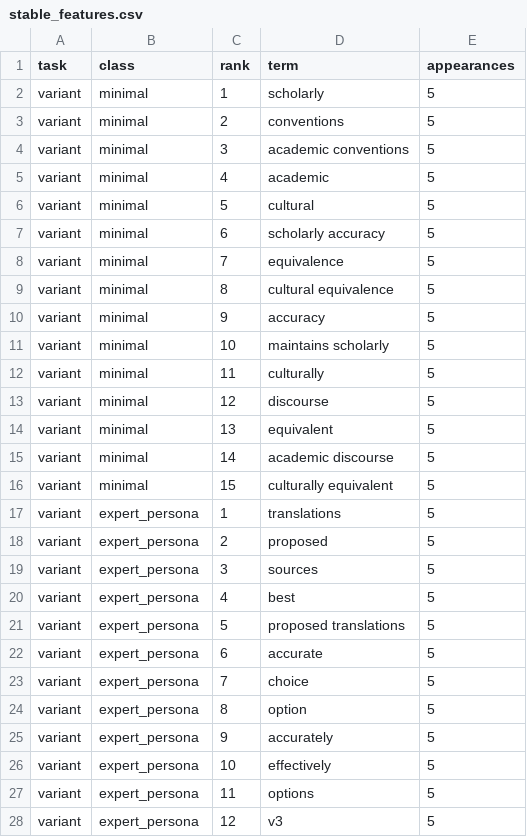
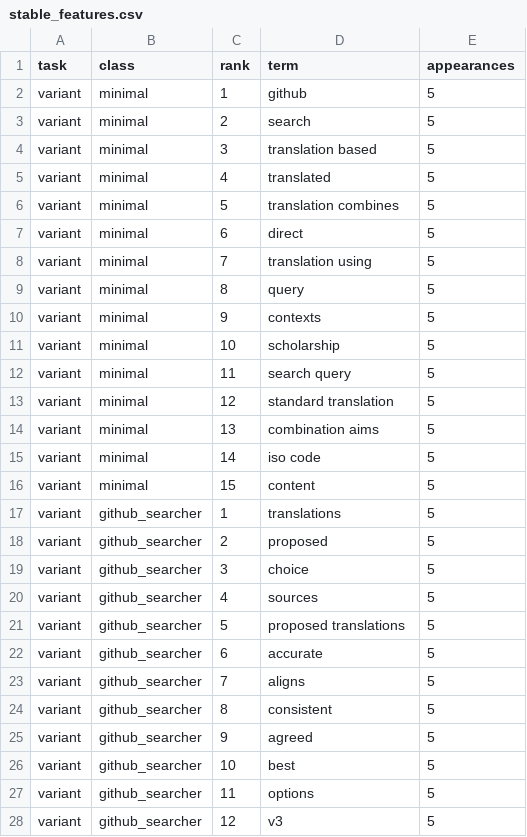
Before and after one commit to CodingDH/translation-transmogrification-pipeline, a CSV file: datasets/translated_terms/digital_humanities/evaluation/stable_features.csv, drawn as a sheet; only a part is shown; the diff covers the shown part only.

```diff
--- a/datasets/translated_terms/digital_humanities/evaluation/stable_features.csv
+++ b/datasets/translated_terms/digital_humanities/evaluation/stable_features.csv
@@ -1,28 +1,28 @@
 task,class,rank,term,appearances
-variant,minimal,1,scholarly,5
-variant,minimal,2,conventions,5
-variant,minimal,3,academic conventions,5
-variant,minimal,4,academic,5
-variant,minimal,5,cultural,5
-variant,minimal,6,scholarly accuracy,5
-variant,minimal,7,equivalence,5
-variant,minimal,8,cultural equivalence,5
-variant,minimal,9,accuracy,5
-variant,minimal,10,maintains scholarly,5
-variant,minimal,11,culturally,5
-variant,minimal,12,discourse,5
-variant,minimal,13,equivalent,5
-variant,minimal,14,academic discourse,5
-variant,minimal,15,culturally equivalent,5
-variant,expert_persona,1,translations,5
-variant,expert_persona,2,proposed,5
-variant,expert_persona,3,sources,5
-variant,expert_persona,4,best,5
-variant,expert_persona,5,proposed translations,5
-variant,expert_persona,6,accurate,5
-variant,expert_persona,7,choice,5
-variant,expert_persona,8,option,5
-variant,expert_persona,9,accurately,5
-variant,expert_persona,10,effectively,5
-variant,expert_persona,11,options,5
-variant,expert_persona,12,v3,5
+variant,minimal,1,github,5
+variant,minimal,2,search,5
+variant,minimal,3,translation based,5
+variant,minimal,4,translated,5
+variant,minimal,5,translation combines,5
+variant,minimal,6,direct,5
+variant,minimal,7,translation using,5
+variant,minimal,8,query,5
+variant,minimal,9,contexts,5
+variant,minimal,10,scholarship,5
+variant,minimal,11,search query,5
+variant,minimal,12,standard translation,5
+variant,minimal,13,combination aims,5
+variant,minimal,14,iso code,5
+variant,minimal,15,content,5
+variant,github_searcher,1,translations,5
+variant,github_searcher,2,proposed,5
+variant,github_searcher,3,choice,5
+variant,github_searcher,4,sources,5
+variant,github_searcher,5,proposed translations,5
+variant,github_searcher,6,accurate,5
+variant,github_searcher,7,aligns,5
+variant,github_searcher,8,consistent,5
+variant,github_searcher,9,agreed,5
+variant,github_searcher,10,best,5
+variant,github_searcher,11,options,5
+variant,github_searcher,12,v3,5
```
Also changed, not shown: 129 edited cells elsewhere in this file, datasets/translated_terms/digital_humanities/evaluation/across_variant_service_summary.csv, datasets/translated_terms/digital_humanities/evaluation/confidence_summary.csv, 47 other files.
